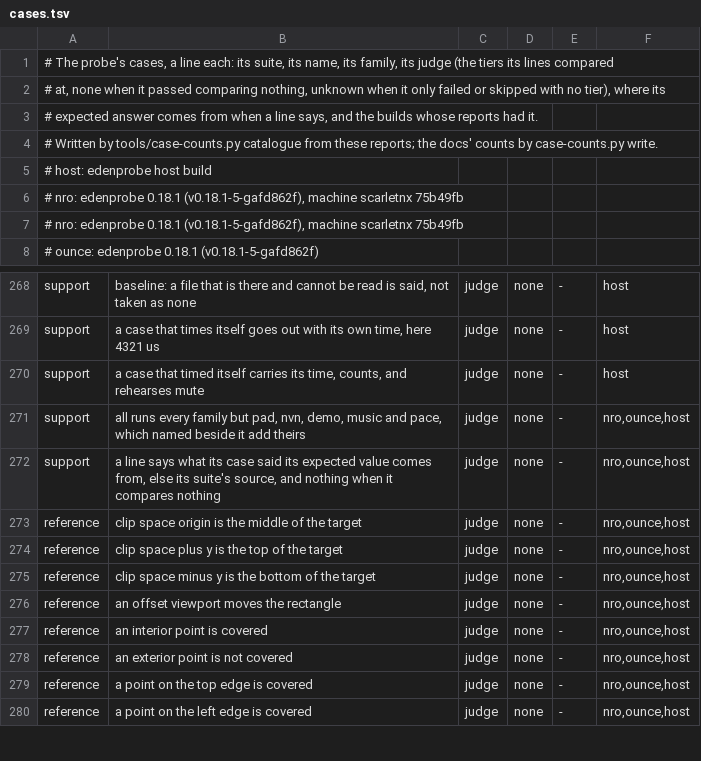
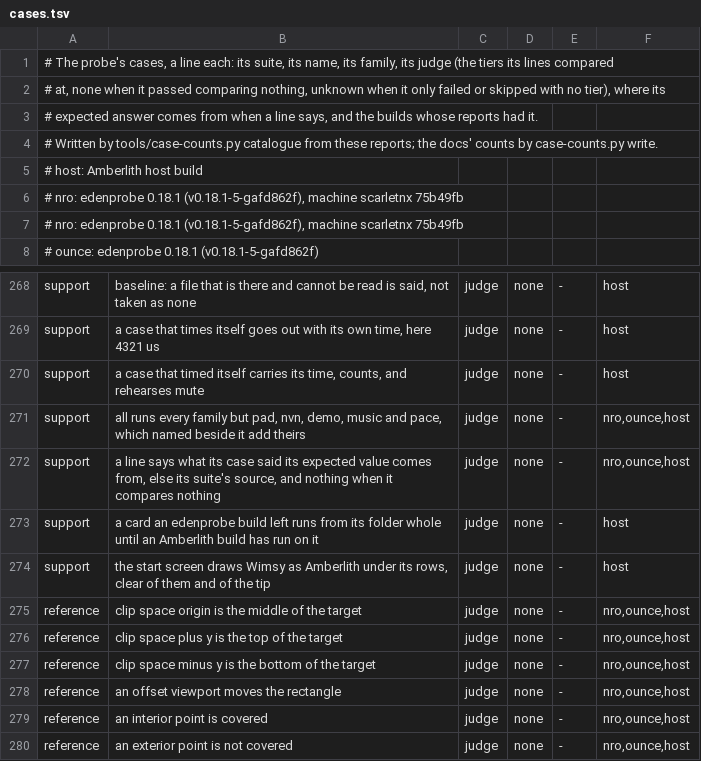
Before and after one commit to scarletnx/amberlith, a TSV file: docs/cases.tsv, drawn as a sheet; only a part is shown, gaps mark what is left out; the shorter side is filled out with more unchanged rows.

Commit message:
amberlith: docs, the host build's two new cases counted
The judge gains the card an edenprobe build left and Wimsy on the start screen; the
catalogue's host part is the renamed host build's.

Change-Id: I10e792ceefbdfb1f61e24a9a527c76325455ef05
Signed-off-by: AO55 <AO55@reden-emu.dev>

```diff
--- a/docs/cases.tsv
+++ b/docs/cases.tsv
@@ -4,3 +4,3 @@
 # Written by tools/case-counts.py catalogue from these reports; the docs' counts by case-counts.py write.
-# host: edenprobe host build
+# host: Amberlith host build
 # nro: edenprobe 0.18.1 (v0.18.1-5-gafd862f), machine scarletnx 75b49fb
@@ -272,2 +272,4 @@ support	all runs every family but pad, nvn, demo, music and pace, which named be
 support	a line says what its case said its expected value comes from, else its suite's source, and nothing when it compares nothing	judge	none	-	nro,ounce,host
+support	a card an edenprobe build left runs from its folder whole until an Amberlith build has run on it	judge	none	-	host
+support	the start screen draws Wimsy as Amberlith under its rows, clear of them and of the tip	judge	none	-	host
 reference	clip space origin is the middle of the target	judge	none	-	nro,ounce,host
```
Also changed, not shown: 3 other files.
